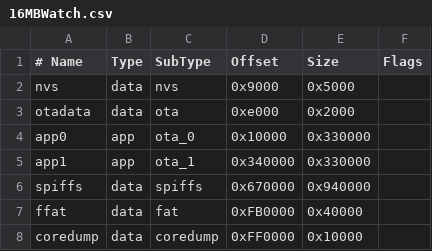
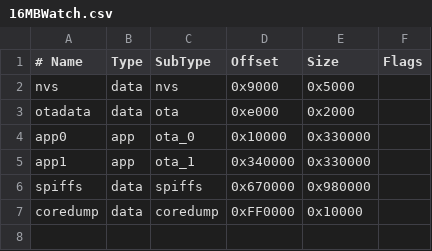
Before and after one commit to i-am-shodan/bluewatch, a CSV file: 16MBWatch.csv, drawn as a sheet.

```diff
--- a/16MBWatch.csv
+++ b/16MBWatch.csv
@@ -5,4 +5,3 @@ app0,     app,  ota_0,   0x10000, 0x330000,
 app1,     app,  ota_1,   0x340000,0x330000,
-spiffs,   data, spiffs,  0x670000,0x940000,
-ffat,     data, fat,     0xFB0000,0x40000,
+spiffs,   data, spiffs,  0x670000,0x980000,
 coredump, data, coredump,0xFF0000,0x10000,
```
Also changed, not shown: 2 other files.
